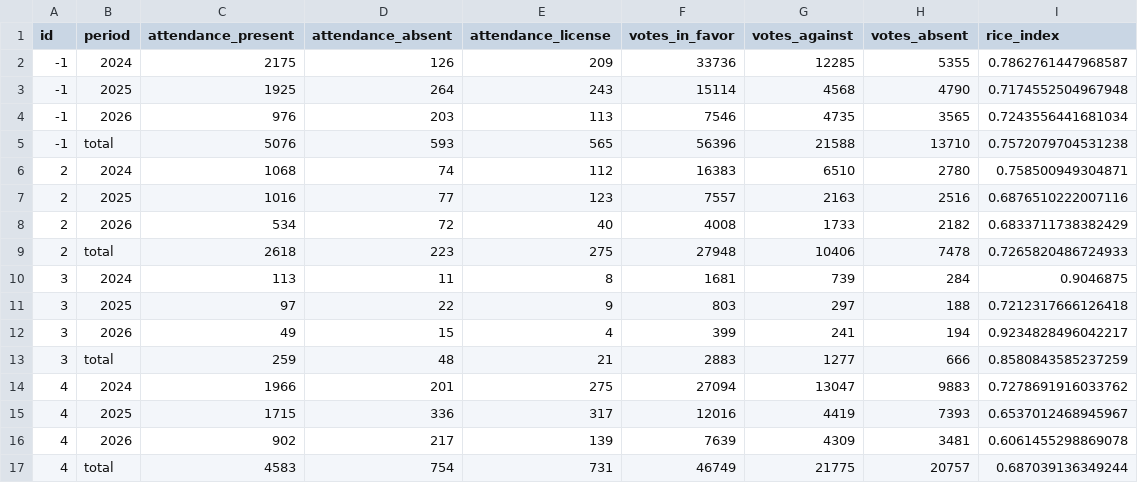
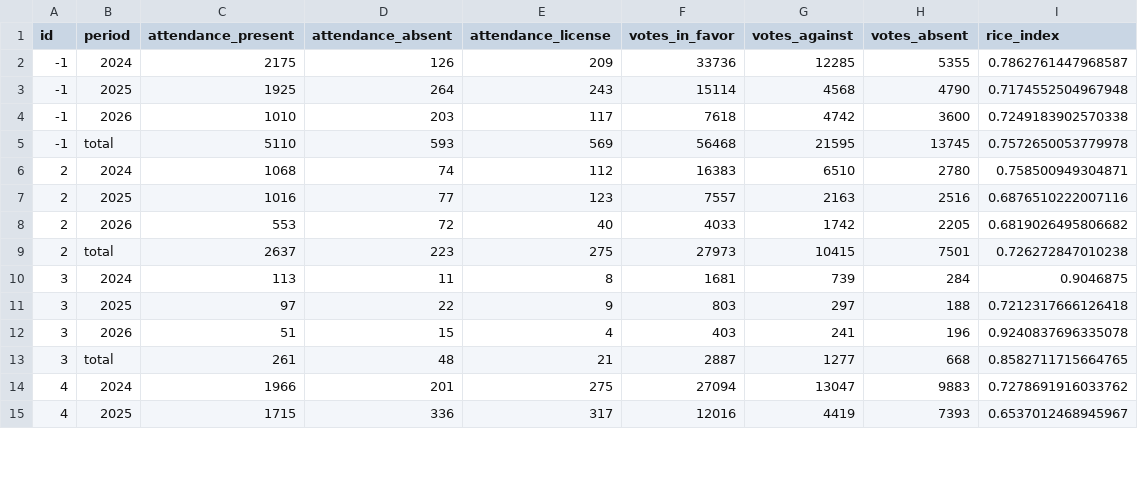
Before and after one commit to guyo14/banana-congresogt-site, a CSV file: data/block_stats.csv, drawn as a sheet; only a part is shown; the diff covers the shown part only.

```diff
--- a/data/block_stats.csv
+++ b/data/block_stats.csv
@@ -3,15 +3,13 @@ id,period,attendance_present,attendance_absent,attendance_license,votes_in_favor
 -1,2025,1925,264,243,15114,4568,4790,0.7174552504967948
--1,2026,976,203,113,7546,4735,3565,0.7243556441681034
--1,total,5076,593,565,56396,21588,13710,0.7572079704531238
+-1,2026,1010,203,117,7618,4742,3600,0.7249183902570338
+-1,total,5110,593,569,56468,21595,13745,0.7572650053779978
 2,2024,1068,74,112,16383,6510,2780,0.758500949304871
 2,2025,1016,77,123,7557,2163,2516,0.6876510222007116
-2,2026,534,72,40,4008,1733,2182,0.6833711738382429
-2,total,2618,223,275,27948,10406,7478,0.7265820486724933
+2,2026,553,72,40,4033,1742,2205,0.6819026495806682
+2,total,2637,223,275,27973,10415,7501,0.726272847010238
 3,2024,113,11,8,1681,739,284,0.9046875
 3,2025,97,22,9,803,297,188,0.7212317666126418
-3,2026,49,15,4,399,241,194,0.9234828496042217
-3,total,259,48,21,2883,1277,666,0.8580843585237259
+3,2026,51,15,4,403,241,196,0.9240837696335078
+3,total,261,48,21,2887,1277,668,0.8582711715664765
 4,2024,1966,201,275,27094,13047,9883,0.7278691916033762
 4,2025,1715,336,317,12016,4419,7393,0.6537012468945967
-4,2026,902,217,139,7639,4309,3481,0.6061455298869078
-4,total,4583,754,731,46749,21775,20757,0.687039136349244
```
Also changed, not shown: 4 added rows, 2 removed rows and 92 edited cells elsewhere in this file, data/attendance.csv, data/congressman_similarity.csv, 6 other files.
